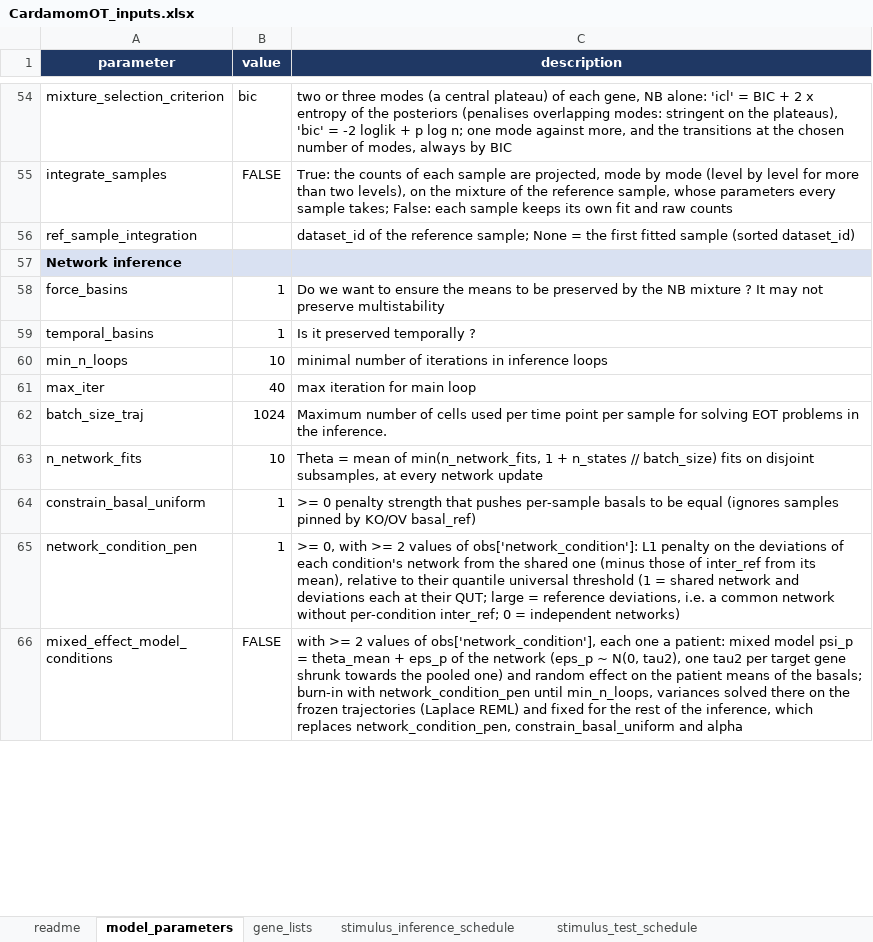
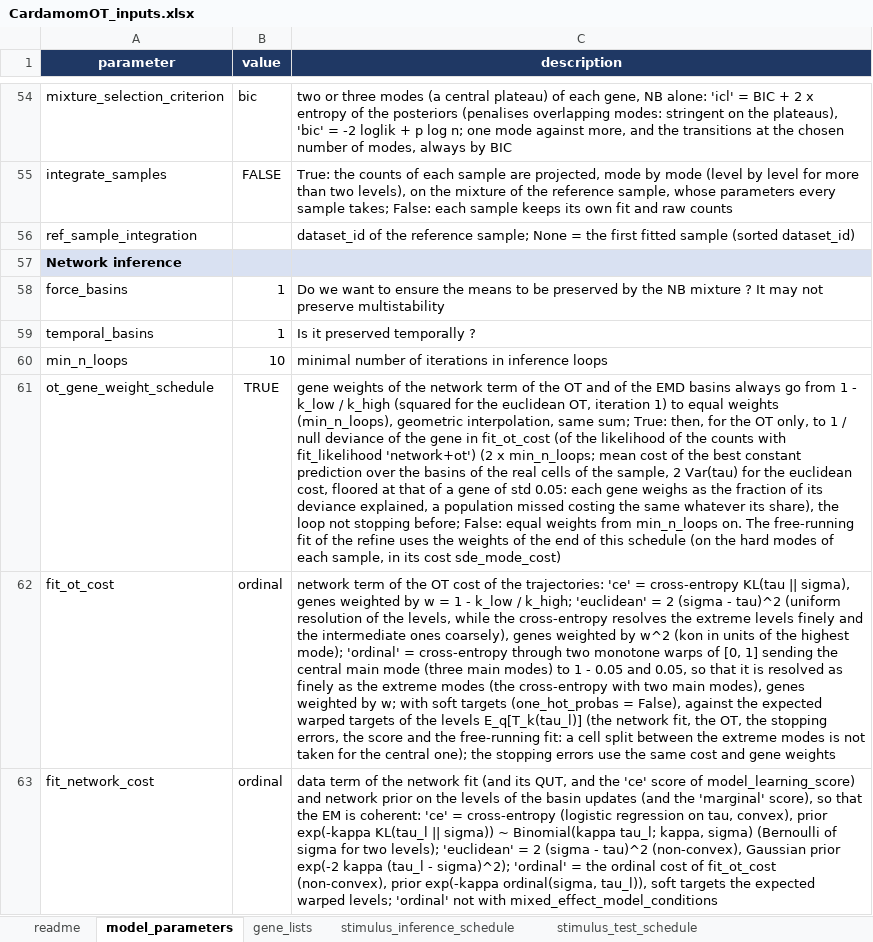
Before and after one commit to eliasventre/CardamomOT, an Excel workbook: CardamomOT_inputs.xlsx, sheet model_parameters, drawn as a sheet; only a part is shown, gaps mark what is left out; the shorter side is filled out with more unchanged rows; values as stored, in another font and other column widths than the file's, no borders; the diff covers the shown part only; the diff names each change by its address in the sheet, - before the commit and + after, or states it on an @@ line.

```diff
--- a/CardamomOT_inputs.xlsx (sheet model_parameters)
+++ b/CardamomOT_inputs.xlsx (sheet model_parameters)
+row 61: ot_gene_weight_schedule | TRUE | gene weights of the network term of the OT and of the EMD basins always go from 1 - k_low / k_high (squared for the euclidean OT, iteration 1) to equal weights (min_n_loops), geometric interpolation, same sum; True: then, for the OT only, to 1 / null deviance of the gene in fit_ot_cost (of the likelihood of the counts with fit_likelihood 'network+ot') (2 x min_n_loops; mean cost of the best constant prediction over the basins of the real cells of the sample, 2 Var(tau) for the euclidean cost, floored at that of a gene of std 0.05: each gene weighs as the fraction of its deviance explained, a population missed costing the same whatever its share), the loop not stopping before; False: equal weights from min_n_loops on. The free-running fit of the refine uses the weights of the end of this schedule (on the hard modes of each sample, in its cost sde_mode_cost)
+row 62: fit_ot_cost | ordinal | network term of the OT cost of the trajectories: 'ce' = cross-entropy KL(tau || sigma), genes weighted by w = 1 - k_low / k_high; 'euclidean' = 2 (sigma - tau)^2 (uniform resolution of the levels, while the cross-entropy resolves the extreme levels finely and the intermediate ones coarsely), genes weighted by w^2 (kon in units of the highest mode); 'ordinal' = cross-entropy through two monotone warps of [0, 1] sending the central main mode (three main modes) to 1 - 0.05 and 0.05, so that it is resolved as finely as the extreme modes (the cross-entropy with two main modes), genes weighted by w; with soft targets (one_hot_probas = False), against the expected warped targets of the levels E_q[T_k(tau_l)] (the network fit, the OT, the stopping errors, the score and the free-running fit: a cell split between the extreme modes is not taken for the central one); the stopping errors use the same cost and gene weights
+row 63: fit_network_cost | ordinal | data term of the network fit (and its QUT, and the 'ce' score of model_learning_score) and network prior on the levels of the basin updates (and the 'marginal' score), so that the EM is coherent: 'ce' = cross-entropy (logistic regression on tau, convex), prior exp(-kappa KL(tau_l || sigma)) ~ Binomial(kappa tau_l; kappa, sigma) (Bernoulli of sigma for two levels); 'euclidean' = 2 (sigma - tau)^2 (non-convex), Gaussian prior exp(-2 kappa (tau_l - sigma)^2); 'ordinal' = the ordinal cost of fit_ot_cost (non-convex), prior exp(-kappa ordinal(sigma, tau_l)), soft targets the expected warped levels; 'ordinal' not with mixed_effect_model_conditions
```
Also changed, not shown: 21 added rows and 9 edited cells elsewhere in this sheet, 5 other files.
